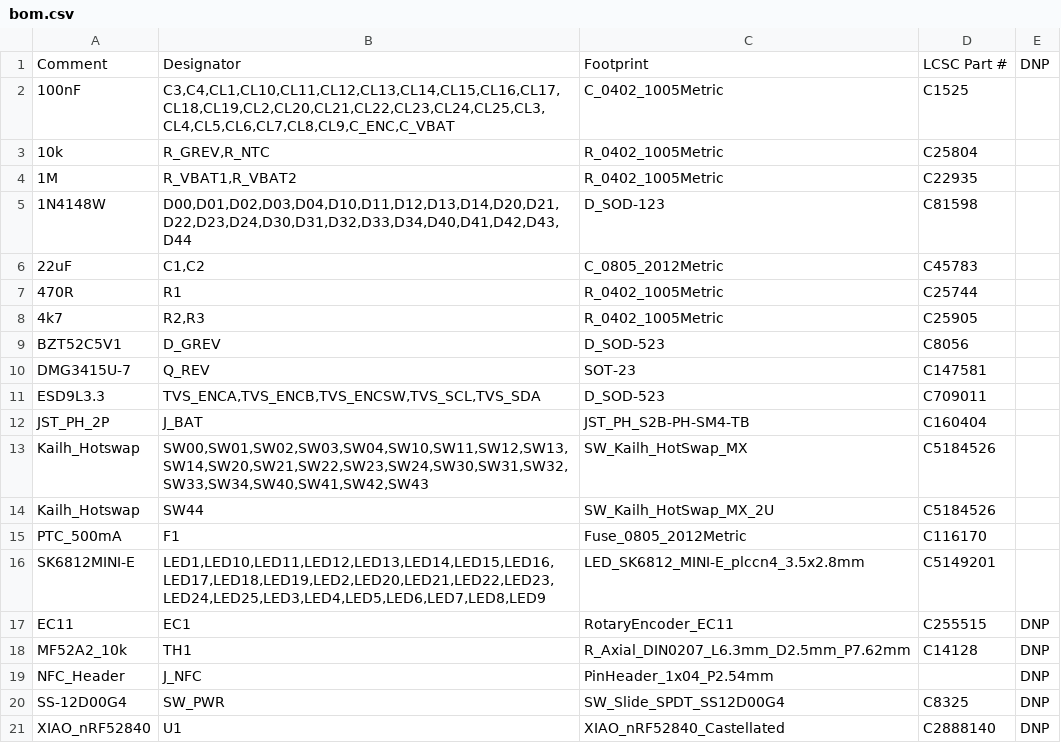
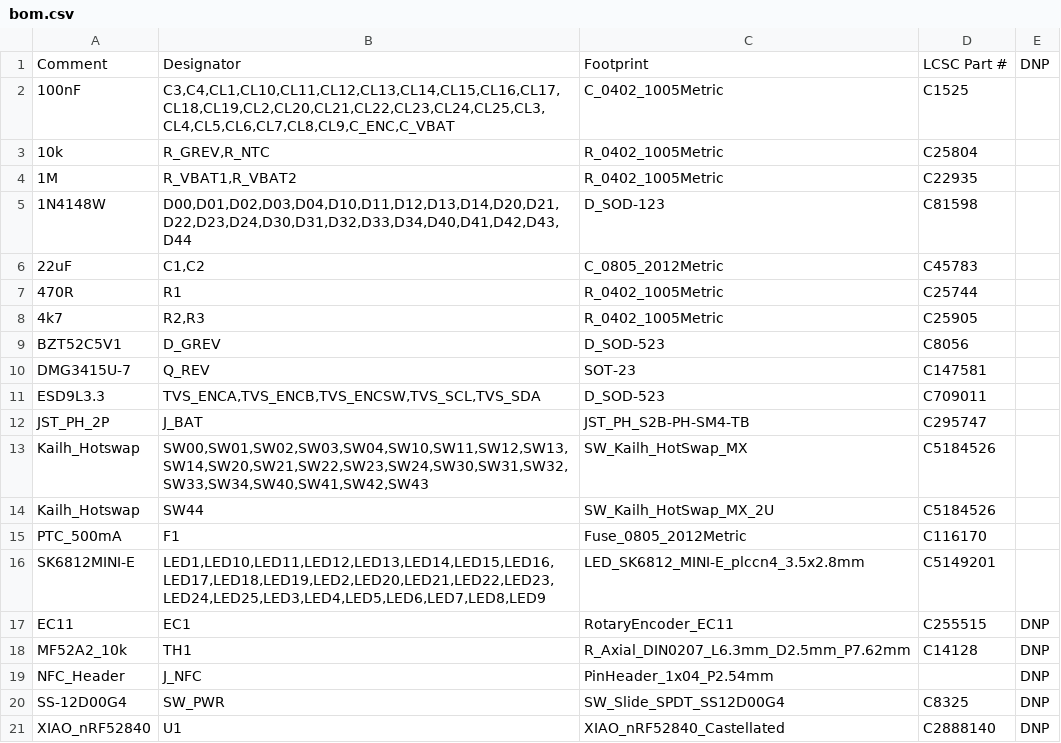
Before and after one commit to P47Phoenix/Claude-Keyboard, a CSV file: claude-code-pad/pcb/bom.csv, drawn as a sheet.

```diff
--- a/claude-code-pad/pcb/bom.csv
+++ b/claude-code-pad/pcb/bom.csv
@@ -11,3 +11,3 @@ DMG3415U-7,Q_REV,SOT-23,C147581,
 ESD9L3.3,"TVS_ENCA,TVS_ENCB,TVS_ENCSW,TVS_SCL,TVS_SDA",D_SOD-523,C709011,
-JST_PH_2P,J_BAT,JST_PH_S2B-PH-SM4-TB,C160404,
+JST_PH_2P,J_BAT,JST_PH_S2B-PH-SM4-TB,C295747,
 Kailh_Hotswap,"SW00,SW01,SW02,SW03,SW04,SW10,SW11,SW12,SW13,SW14,SW20,SW21,SW22,SW23,SW24,SW30,SW31,SW32,SW33,SW34,SW40,SW41,SW42,SW43",SW_Kailh_HotSwap_MX,C5184526,
```
Also changed, not shown: claude-code-pad/pcb/cpl.csv, 42 other files.
